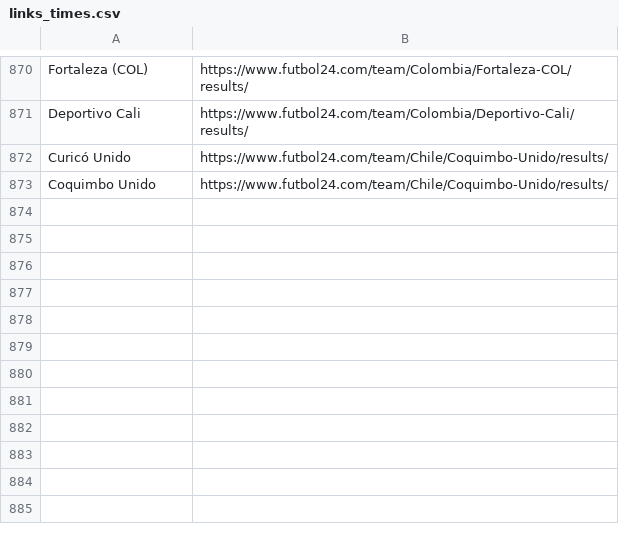
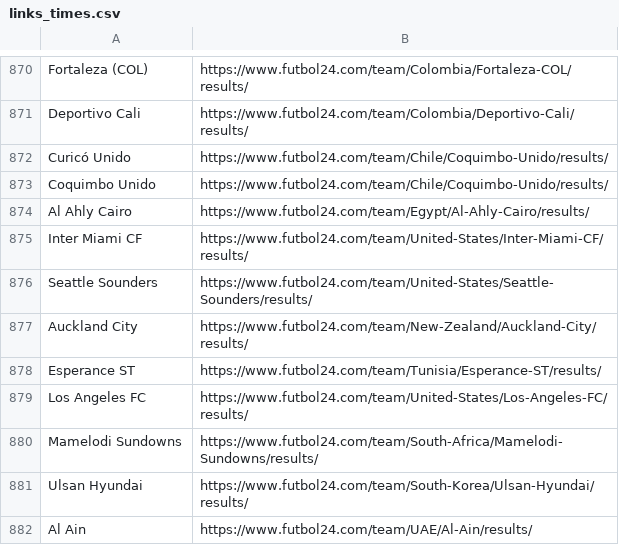
Before and after one commit to raulmpimentel/test, a CSV file: links_times.csv, drawn as a sheet; only a part is shown, gaps mark what is left out; the diff names each change by its address in the sheet, - before the commit and + after, or states it on an @@ line.

Commit message:
Update links_times.csv

```diff
--- a/links_times.csv
+++ b/links_times.csv
+row 874: Al Ahly Cairo | https://www.futbol24.com/team/Egypt/Al-Ahly-Cairo/results/
+row 875: Inter Miami CF | https://www.futbol24.com/team/United-States/Inter-Miami-CF/results/
+row 876: Seattle Sounders | https://www.futbol24.com/team/United-States/Seattle-Sounders/results/
+row 877: Auckland City | https://www.futbol24.com/team/New-Zealand/Auckland-City/results/
+row 878: Esperance ST | https://www.futbol24.com/team/Tunisia/Esperance-ST/results/
+row 879: Los Angeles FC | https://www.futbol24.com/team/United-States/Los-Angeles-FC/results/
+row 880: Mamelodi Sundowns | https://www.futbol24.com/team/South-Africa/Mamelodi-Sundowns/results/
+row 881: Ulsan Hyundai | https://www.futbol24.com/team/South-Korea/Ulsan-Hyundai/results/
+row 882: Al Ain | https://www.futbol24.com/team/UAE/Al-Ain/results/
```
